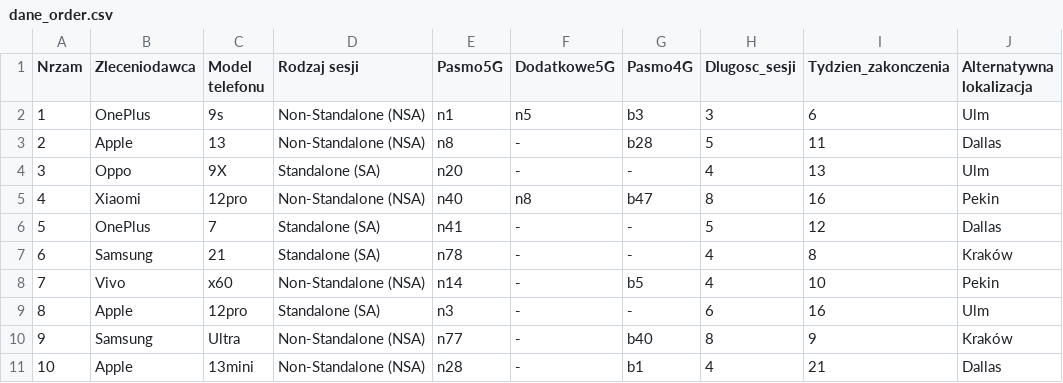
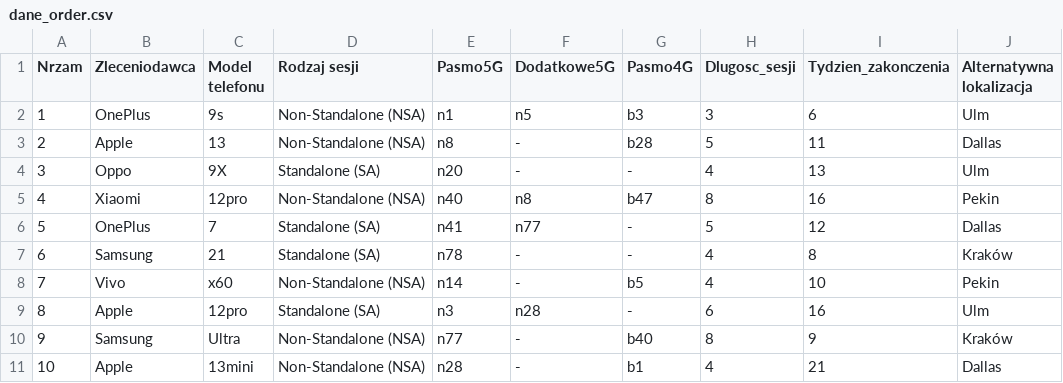
Before and after one commit to filipp698/Master-thesis-project, a CSV file: Dane/dane_order.csv, drawn as a sheet.

Commit message:
Improving parsing orders

```diff
--- a/Dane/dane_order.csv
+++ b/Dane/dane_order.csv
@@ -5,6 +5,6 @@
 4;Xiaomi;12pro;Non-Standalone (NSA);n40;n8;b47;8;16;Pekin
-5;OnePlus;7;Standalone (SA);n41;-;-;5;12;Dallas
+5;OnePlus;7;Standalone (SA);n41;n77;-;5;12;Dallas
 6;Samsung;21;Standalone (SA);n78;-;-;4;8;Kraków
 7;Vivo;x60;Non-Standalone (NSA);n14;-;b5;4;10;Pekin
-8;Apple;12pro;Standalone (SA);n3;-;-;6;16;Ulm
+8;Apple;12pro;Standalone (SA);n3;n28;-;6;16;Ulm
 9;Samsung;Ultra;Non-Standalone (NSA);n77;-;b40;8;9;Kraków
```
Also changed, not shown: 2 other files.
